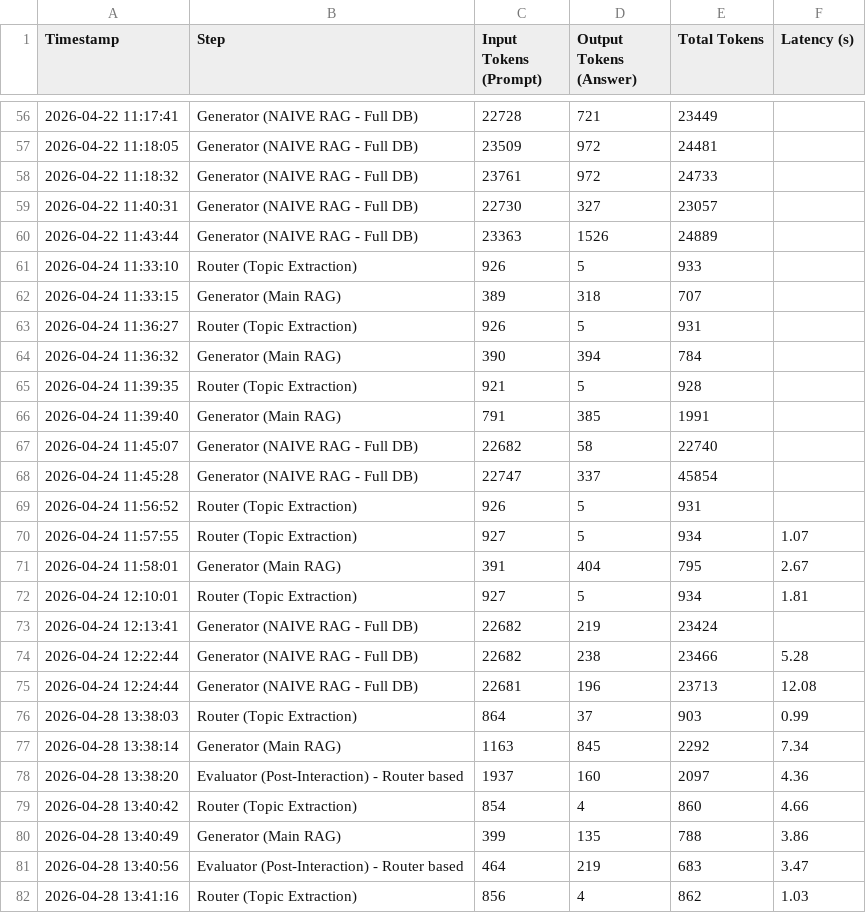
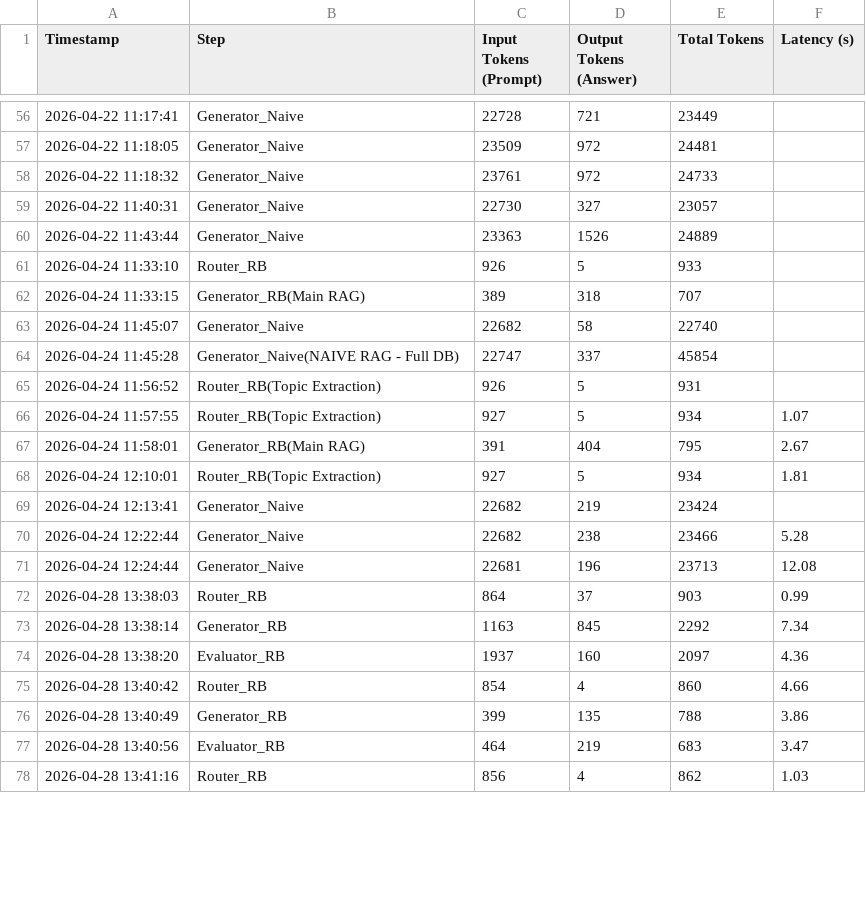
Before and after one commit to andreamurari/TesiMagistrale_NextQuerySuggestion, a CSV file: GeminiAPI_x_streamlit/token_usage_log.csv, drawn as a sheet; only a part is shown, gaps mark what is left out; the diff covers the shown part only.

```diff
--- a/GeminiAPI_x_streamlit/token_usage_log.csv
+++ b/GeminiAPI_x_streamlit/token_usage_log.csv
@@ -56,27 +56,23 @@ Timestamp,Step,Input Tokens (Prompt),Output Tokens (Answer),Total Tokens, Latenc
-2026-04-22 11:17:41,Generator (NAIVE RAG - Full DB),22728,721,23449
-2026-04-22 11:18:05,Generator (NAIVE RAG - Full DB),23509,972,24481
-2026-04-22 11:18:32,Generator (NAIVE RAG - Full DB),23761,972,24733
-2026-04-22 11:40:31,Generator (NAIVE RAG - Full DB),22730,327,23057
-2026-04-22 11:43:44,Generator (NAIVE RAG - Full DB),23363,1526,24889
-2026-04-24 11:33:10,Router (Topic Extraction),926,5,933
-2026-04-24 11:33:15,Generator (Main RAG),389,318,707
-2026-04-24 11:36:27,Router (Topic Extraction),926,5,931
-2026-04-24 11:36:32,Generator (Main RAG),390,394,784
-2026-04-24 11:39:35,Router (Topic Extraction),921,5,928
-2026-04-24 11:39:40,Generator (Main RAG),791,385,1991
-2026-04-24 11:45:07,Generator (NAIVE RAG - Full DB),22682,58,22740
-2026-04-24 11:45:28,Generator (NAIVE RAG - Full DB),22747,337,45854
-2026-04-24 11:56:52,Router (Topic Extraction),926,5,931
-2026-04-24 11:57:55,Router (Topic Extraction),927,5,934,1.07
-2026-04-24 11:58:01,Generator (Main RAG),391,404,795,2.67
-2026-04-24 12:10:01,Router (Topic Extraction),927,5,934,1.81
-2026-04-24 12:13:41,Generator (NAIVE RAG - Full DB),22682,219,23424,
-2026-04-24 12:22:44,Generator (NAIVE RAG - Full DB),22682,238,23466,5.28
-2026-04-24 12:24:44,Generator (NAIVE RAG - Full DB),22681,196,23713,12.08
-2026-04-28 13:38:03,Router (Topic Extraction),864,37,903,0.99
-2026-04-28 13:38:14,Generator (Main RAG),1163,845,2292,7.34
-2026-04-28 13:38:20,Evaluator (Post-Interaction) - Router based,1937,160,2097,4.36
-2026-04-28 13:40:42,Router (Topic Extraction),854,4,860,4.66
-2026-04-28 13:40:49,Generator (Main RAG),399,135,788,3.86
-2026-04-28 13:40:56,Evaluator (Post-Interaction) - Router based,464,219,683,3.47
-2026-04-28 13:41:16,Router (Topic Extraction),856,4,862,1.03
+2026-04-22 11:17:41,Generator_Naive,22728,721,23449
+2026-04-22 11:18:05,Generator_Naive,23509,972,24481
+2026-04-22 11:18:32,Generator_Naive,23761,972,24733
+2026-04-22 11:40:31,Generator_Naive,22730,327,23057
+2026-04-22 11:43:44,Generator_Naive,23363,1526,24889
+2026-04-24 11:33:10,Router_RB,926,5,933
+2026-04-24 11:33:15,Generator_RB(Main RAG),389,318,707
+2026-04-24 11:45:07,Generator_Naive,22682,58,22740
+2026-04-24 11:45:28,Generator_Naive(NAIVE RAG - Full DB),22747,337,45854
+2026-04-24 11:56:52,Router_RB(Topic Extraction),926,5,931
+2026-04-24 11:57:55,Router_RB(Topic Extraction),927,5,934,1.07
+2026-04-24 11:58:01,Generator_RB(Main RAG),391,404,795,2.67
+2026-04-24 12:10:01,Router_RB(Topic Extraction),927,5,934,1.81
+2026-04-24 12:13:41,Generator_Naive,22682,219,23424,
+2026-04-24 12:22:44,Generator_Naive,22682,238,23466,5.28
+2026-04-24 12:24:44,Generator_Naive,22681,196,23713,12.08
+2026-04-28 13:38:03,Router_RB,864,37,903,0.99
+2026-04-28 13:38:14,Generator_RB,1163,845,2292,7.34
+2026-04-28 13:38:20,Evaluator_RB,1937,160,2097,4.36
+2026-04-28 13:40:42,Router_RB,854,4,860,4.66
+2026-04-28 13:40:49,Generator_RB,399,135,788,3.86
+2026-04-28 13:40:56,Evaluator_RB,464,219,683,3.47
+2026-04-28 13:41:16,Router_RB,856,4,862,1.03
```
Also changed, not shown: 59 edited cells elsewhere in this file, 2 other files.
